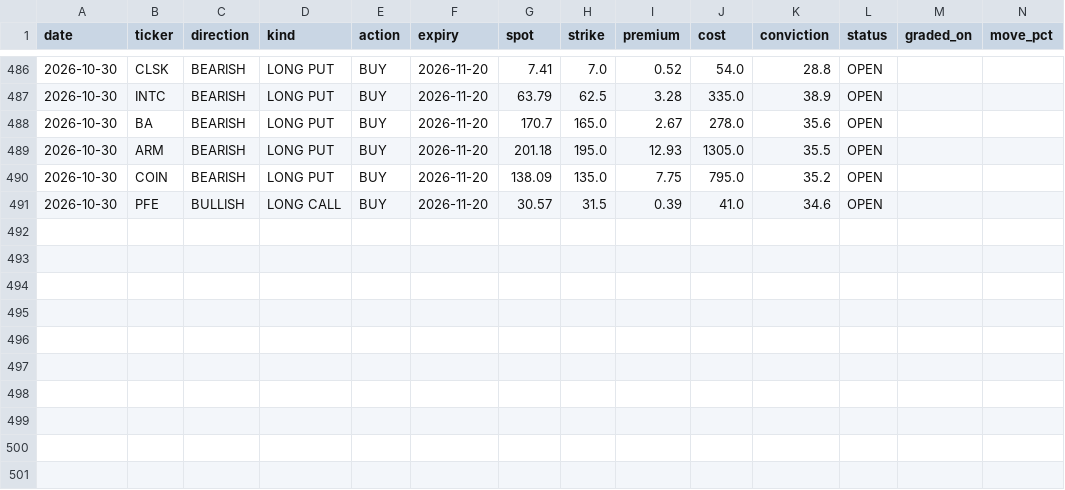
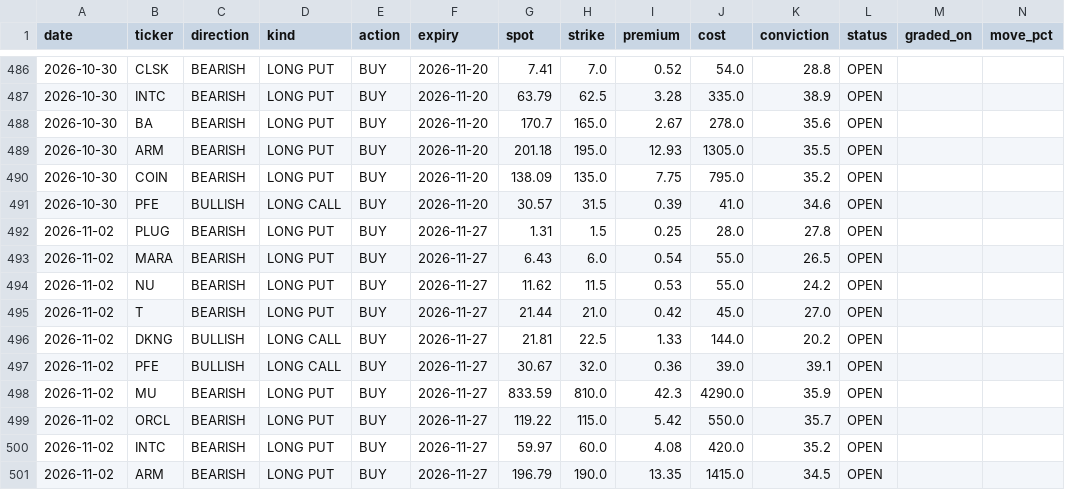
Before and after one commit to KFXCode/St0ckMarken, a CSV file: data/picks.csv, drawn as a sheet; only a part is shown, gaps mark what is left out; rows hold the shown columns only; the diff names each change by its address in the sheet, - before the commit and + after, or states it on an @@ line.

```diff
--- a/data/picks.csv
+++ b/data/picks.csv
+row 492: 2026-11-02 | PLUG | BEARISH | LONG PUT | BUY | 2026-11-27 | 1.31 | 1.5 | 0.25 | 28.0 | 27.8 | OPEN
+row 493: 2026-11-02 | MARA | BEARISH | LONG PUT | BUY | 2026-11-27 | 6.43 | 6.0 | 0.54 | 55.0 | 26.5 | OPEN
+row 494: 2026-11-02 | NU | BEARISH | LONG PUT | BUY | 2026-11-27 | 11.62 | 11.5 | 0.53 | 55.0 | 24.2 | OPEN
+row 495: 2026-11-02 | T | BEARISH | LONG PUT | BUY | 2026-11-27 | 21.44 | 21.0 | 0.42 | 45.0 | 27.0 | OPEN
+row 496: 2026-11-02 | DKNG | BULLISH | LONG CALL | BUY | 2026-11-27 | 21.81 | 22.5 | 1.33 | 144.0 | 20.2 | OPEN
+row 497: 2026-11-02 | PFE | BULLISH | LONG CALL | BUY | 2026-11-27 | 30.67 | 32.0 | 0.36 | 39.0 | 39.1 | OPEN
+row 498: 2026-11-02 | MU | BEARISH | LONG PUT | BUY | 2026-11-27 | 833.59 | 810.0 | 42.3 | 4290.0 | 35.9 | OPEN
+row 499: 2026-11-02 | ORCL | BEARISH | LONG PUT | BUY | 2026-11-27 | 119.22 | 115.0 | 5.42 | 550.0 | 35.7 | OPEN
+row 500: 2026-11-02 | INTC | BEARISH | LONG PUT | BUY | 2026-11-27 | 59.97 | 60.0 | 4.08 | 420.0 | 35.2 | OPEN
+row 501: 2026-11-02 | ARM | BEARISH | LONG PUT | BUY | 2026-11-27 | 196.79 | 190.0 | 13.35 | 1415.0 | 34.5 | OPEN
```
Also changed, not shown: 1 other file.
